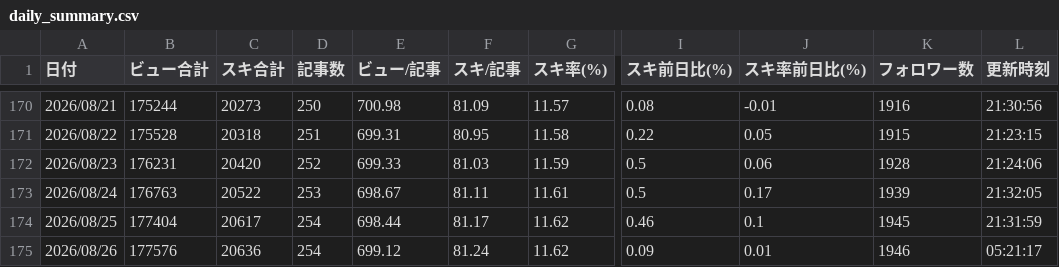
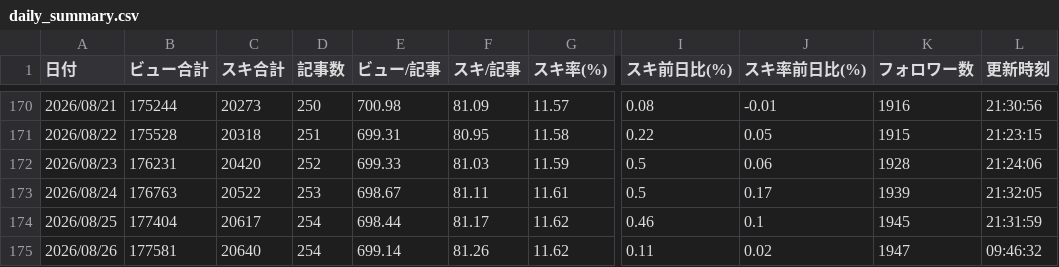
Before and after one commit to coolboylovegirl-byte/note-stats-dashboard, a CSV file: data/daily_summary.csv, drawn as a sheet; only a part is shown, gaps mark what is left out; the diff names each change by its address in the sheet, - before the commit and + after, or states it on an @@ line.

```diff
--- a/data/daily_summary.csv
+++ b/data/daily_summary.csv
-B175 (ビュー合計): 177576
+B175 (ビュー合計): 177581
-C175 (スキ合計): 20636
+C175 (スキ合計): 20640
-E175 (ビュー/記事): 699.12
+E175 (ビュー/記事): 699.14
-F175 (スキ/記事): 81.24
+F175 (スキ/記事): 81.26
-I175 (スキ前日比(%)): 0.09
+I175 (スキ前日比(%)): 0.11
-J175 (スキ率前日比(%)): 0.01
+J175 (スキ率前日比(%)): 0.02
-K175 (フォロワー数): 1946
+K175 (フォロワー数): 1947
-L175 (更新時刻): 05:21:17
+L175 (更新時刻): 09:46:32
```
Also changed, not shown: data/followers.csv, data/monthly_summary.csv, 4 other files.
